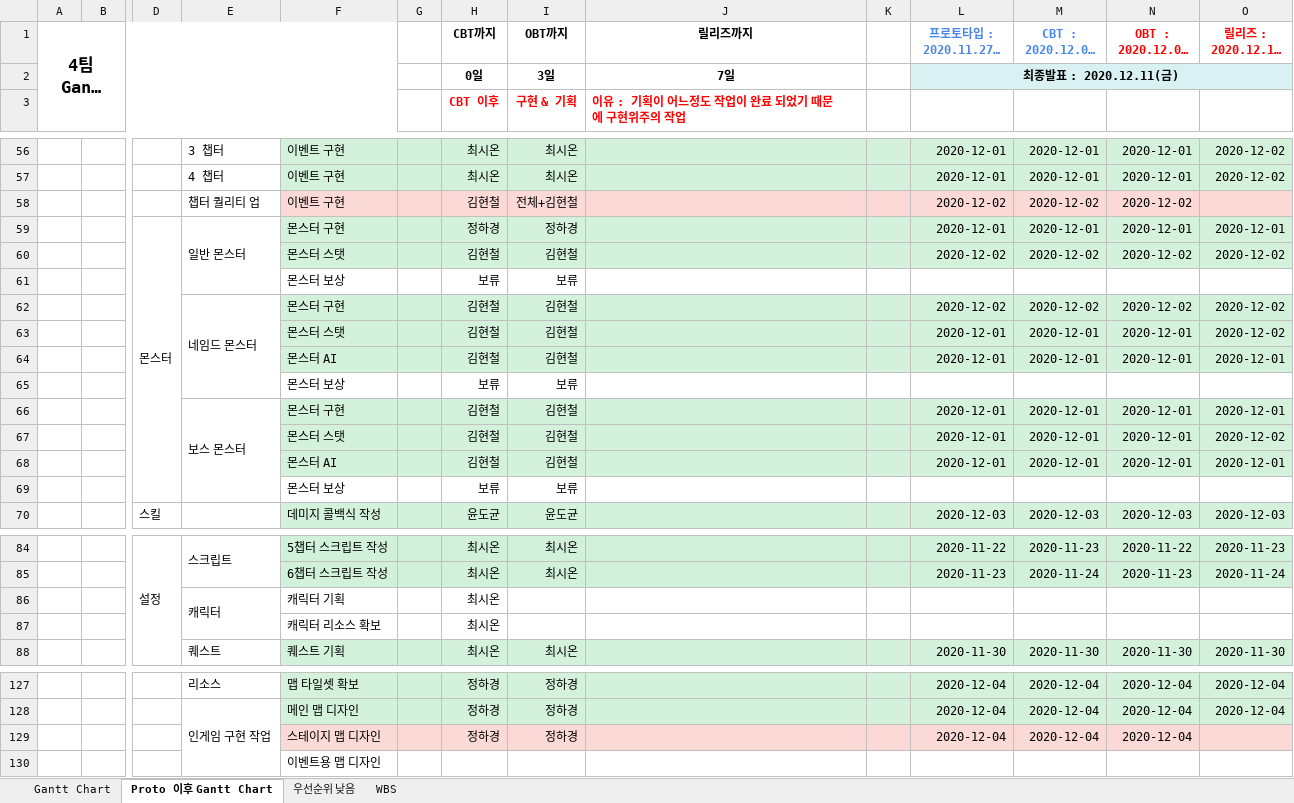
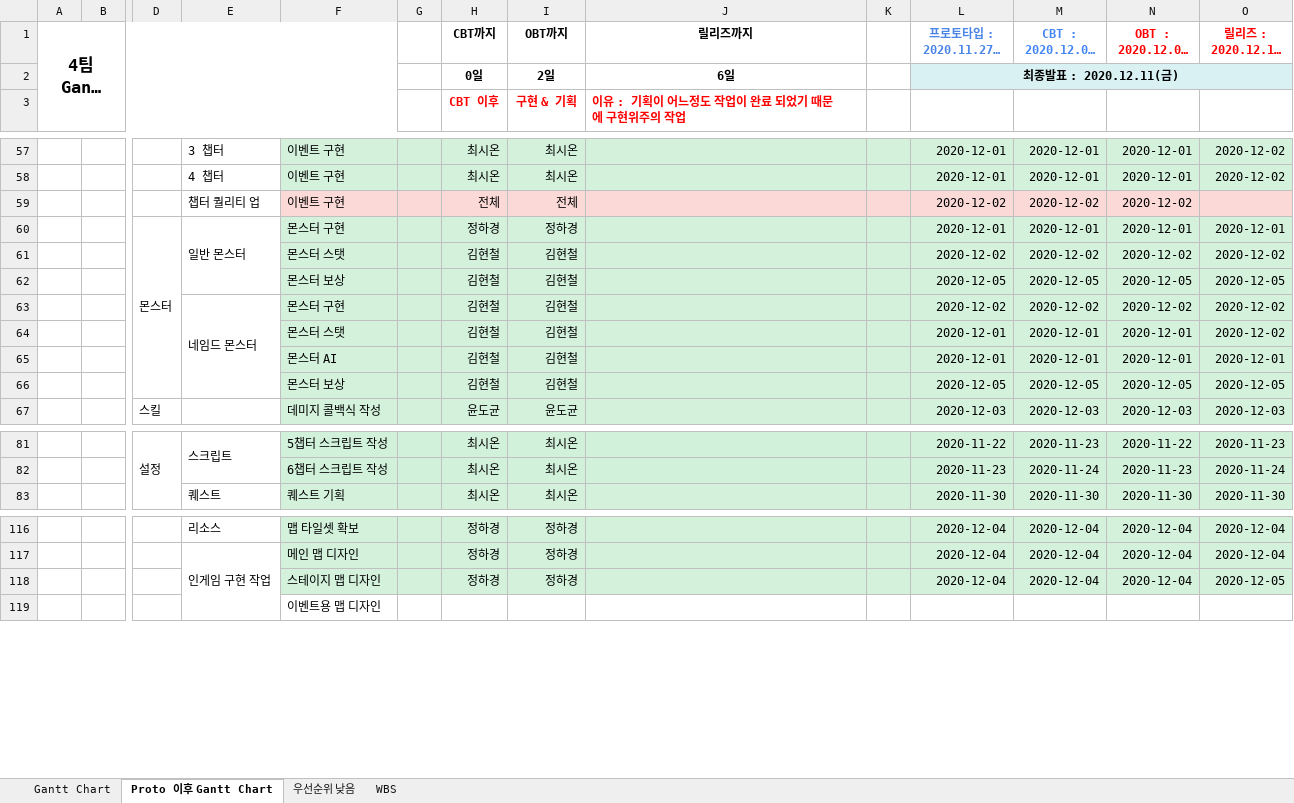
Before and after one commit to YDGYDGYDG/Yaho, an Excel workbook: Gantt_Chart_v1.018.xlsx, sheet Proto 이후 Gantt Chart, drawn as a sheet; only a part is shown, gaps mark what is left out; long unchanged cells end in …; values as stored, in another font and other column widths than the file's, no borders; removed rows and columns are numbered as before the commit, all else as after; rows hold the shown columns only; the diff covers the shown part only; the diff names each change by its address in the sheet, - before the commit and + after, or states it on an @@ line.

```diff
--- a/Gantt_Chart_v1.018.xlsx (sheet Proto 이후 Gantt Chart)
+++ b/Gantt_Chart_v1.018.xlsx (sheet Proto 이후 Gantt Chart)
-I2 (OBT까지): 3일
+I2 (OBT까지): 2일
-J2 (릴리즈까지): 7일
+J2 (릴리즈까지): 6일
-H59 (CBT까지): 김현철
+H59 (CBT까지): 전체
-I59 (OBT까지): 전체+김현철
+I59 (OBT까지): 전체
-row 61:  |  |  |  | 몬스터 보상 |  | 보류 | 보류
+row 62:  |  |  |  | 몬스터 보상 |  | 김현철 | 김현철 |  |  | 2020-12-05 | 2020-12-05 | 2020-12-05 | 2020-12-05
-E62:E65 merged
+E63:E66 merged
-row 65:  |  |  |  | 몬스터 보상 |  | 보류 | 보류
@@ row 66 moved to row 102: 보스 몬스터 @@
-F66: 몬스터 스탯
+F66: 몬스터 보상
-L66 (프로토타입 : 2020.11.27(금)): 2020-12-01
+L66 (프로토타입 : 2020.11.27(금)): 2020-12-05
-M66 (CBT : 2020.12.03(목)): 2020-12-01
+M66 (CBT : 2020.12.03(목)): 2020-12-05
-N66 (OBT : 2020.12.07(월)): 2020-12-01
+N66 (OBT : 2020.12.07(월)): 2020-12-05
-O66 (릴리즈 : 2020.12.10(목)): 2020-12-02
+O66 (릴리즈 : 2020.12.10(목)): 2020-12-05
-row 68:  |  |  |  | 몬스터 AI |  | 김현철 | 김현철 |  |  | 2020-12-01 | 2020-12-01 | 2020-12-01 | 2020-12-01
-row 69:  |  |  |  | 몬스터 보상 |  | 보류 | 보류
-row 86:  |  |  | 캐릭터 | 캐릭터 기획 |  | 최시온
-row 87:  |  |  |  | 캐릭터 리소스 확보 |  | 최시온
-F118:O118 fill: #FBD9D7
+F118:O118 fill: #D3F1DB
-O118 (릴리즈 : 2020.12.10(목)): (empty)
+O118 (릴리즈 : 2020.12.10(목)): 2020-12-05
```
Also changed, not shown: 14 added rows, 23 removed rows, 21 moved rows, 12 edited cells, cell formats and merged cells elsewhere in this sheet, hidden cells.
